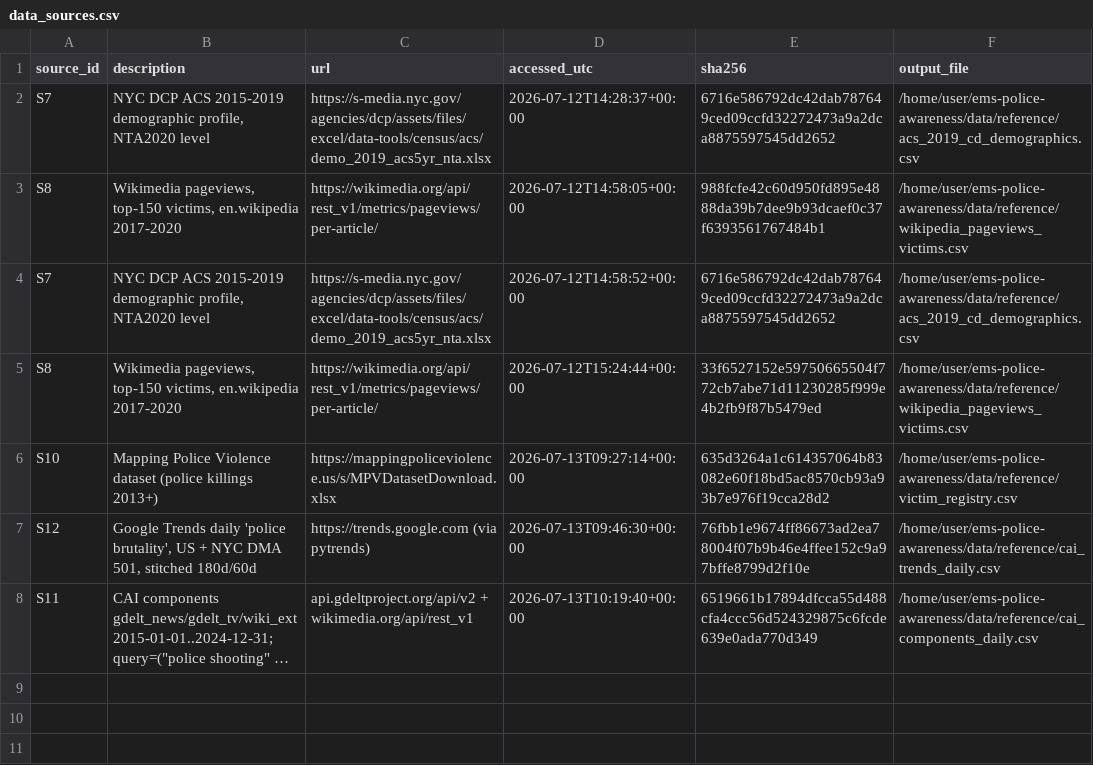
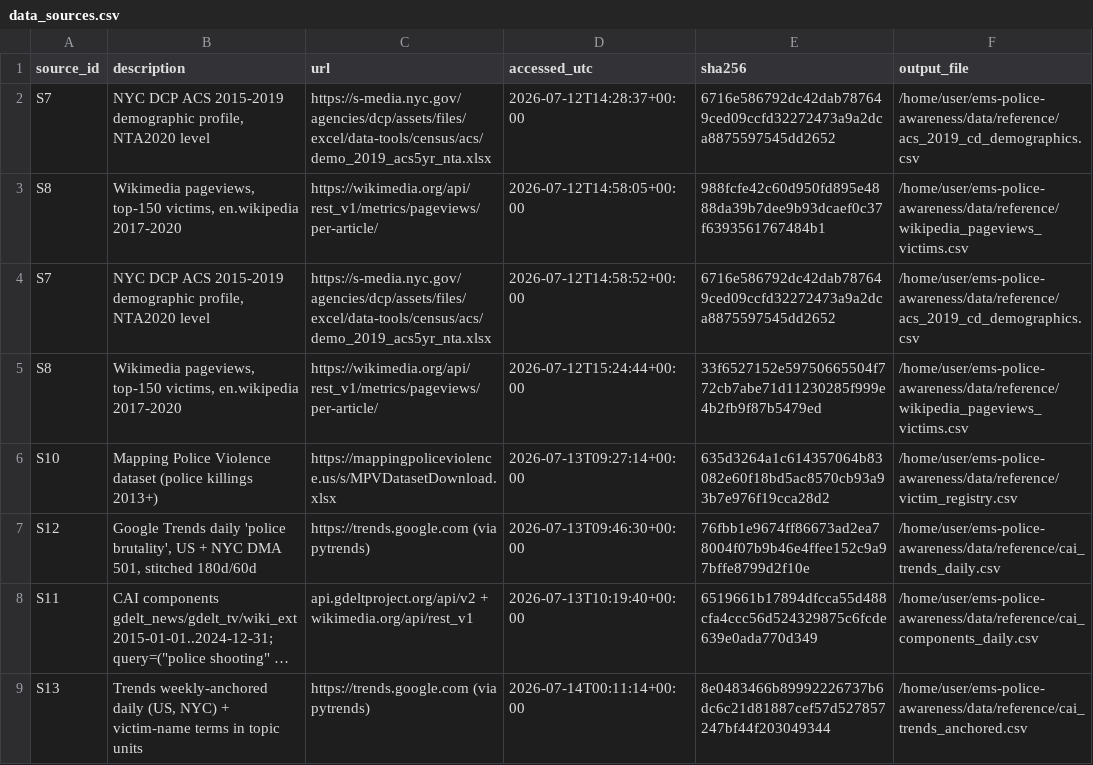
Before and after one commit to AbrahimMahmud/ems-police-awareness, a CSV file: data/reference/data_sources.csv, drawn as a sheet; long unchanged cells end in …; the diff names each change by its address in the sheet, - before the commit and + after, or states it on an @@ line.

Commit message:
Complete CAI demand tier: anchored Trends + victim-name component
Weekly anchoring corrects real stitch drift (corr with unanchored ~0.89).
All 17 usable victim-name windows peak on historically correct dates
(Floyd 5/29 = same peak day as legacy Twitter; McDonald on the Van Dyke
verdict; Nichols on bodycam day). Twitter benchmark rises to r=0.694
(from 0.661; 3-comp variant 0.652) -- marginally at the 0.70 target;
victims x wiki r=0.60 confirms the victim-anchored components cohere.

```diff
--- a/data/reference/data_sources.csv
+++ b/data/reference/data_sources.csv
+row 9: S13 | Trends weekly-anchored daily (US, NYC) + victim-name terms in topic units | https://trends.google.com (via pytrends) | 2026-07-14T00:11:14+00:00 | 8e0483466b89992226737b6dc6c21d81887cef57d527857247bf44f203049344 | /home/user/ems-police-awareness/data/reference/cai_trends_anchored.csv
```
Also changed, not shown: 1 other file.
